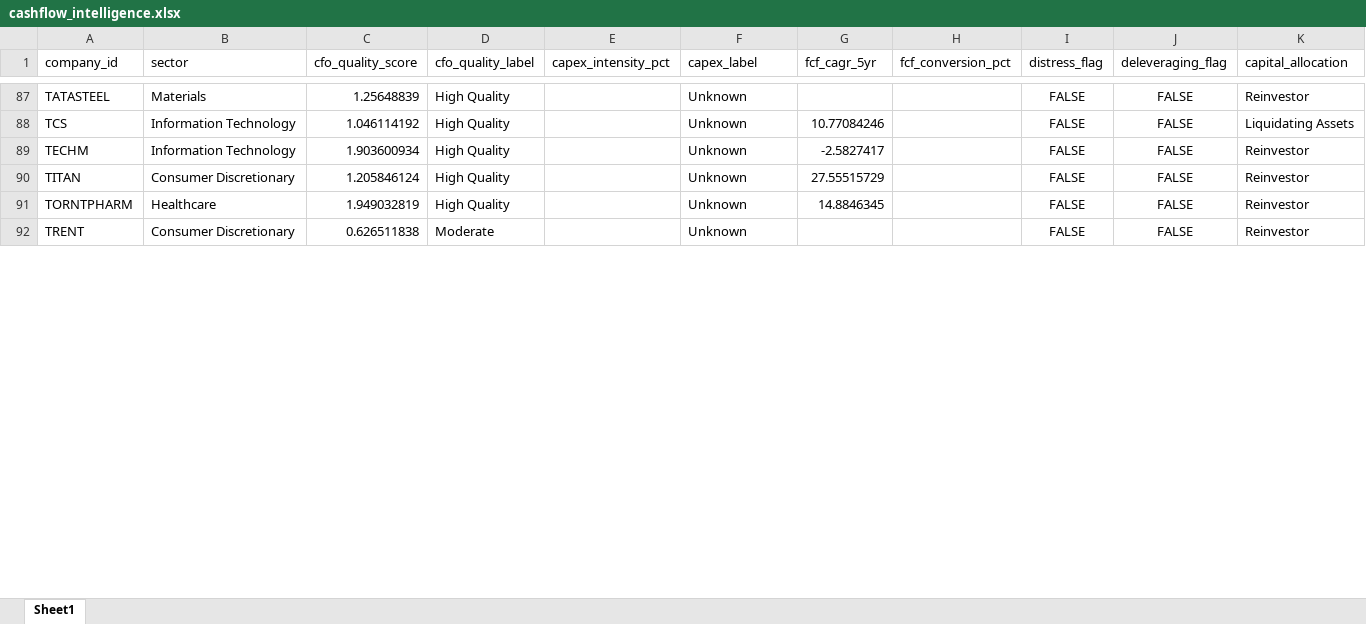
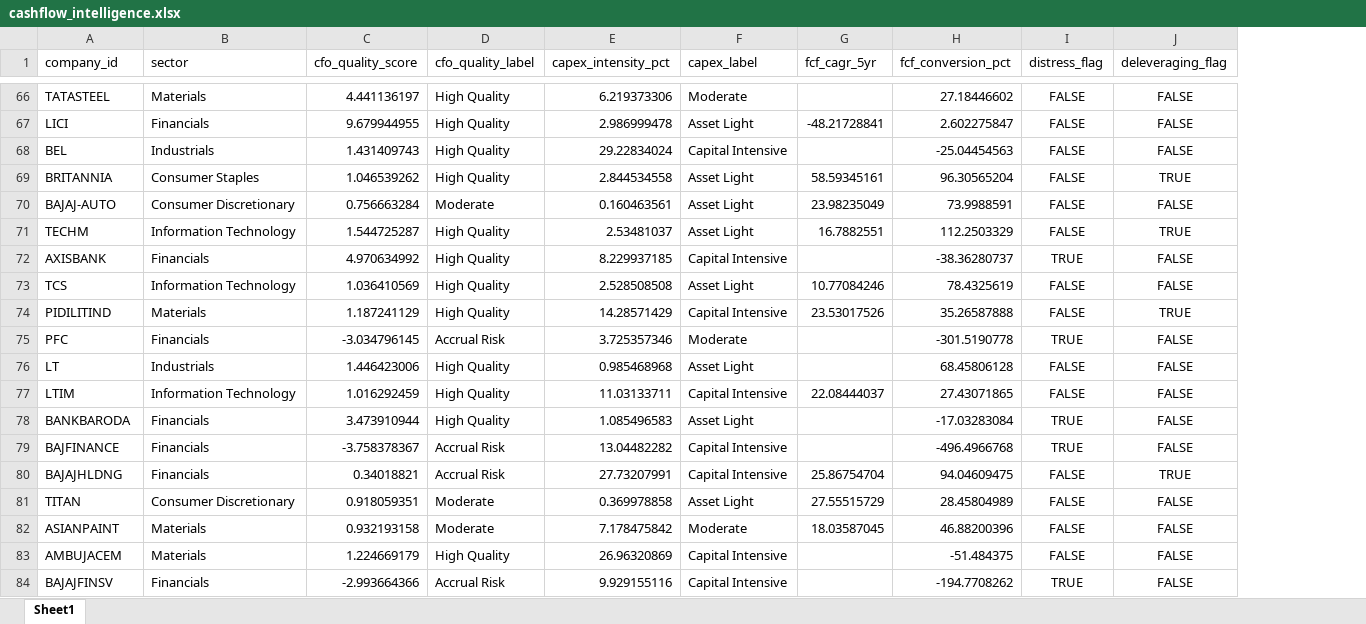
Before and after one commit to varshney-kanishka/Nifty100_Project, an Excel workbook: output/cashflow_intelligence.xlsx, sheet Sheet1, drawn as a sheet; only a part is shown, gaps mark what is left out; values as stored, in another font and other column widths than the file's, no borders; removed rows and columns are numbered as before the commit, all else as after; rows hold the shown columns only; the diff covers the shown part only; the diff names each change by its address in the sheet, - before the commit and + after, or states it on an @@ line.

```diff
--- a/output/cashflow_intelligence.xlsx (sheet Sheet1)
+++ b/output/cashflow_intelligence.xlsx (sheet Sheet1)
-column K (capital_allocation), rows 87-88: Reinvestor | Liquidating Assets; row 90: Reinvestor
-C66 (cfo_quality_score): 1.25648839
+C66 (cfo_quality_score): 4.441136197
-E66 (capex_intensity_pct): (empty)
+E66 (capex_intensity_pct): 6.219373306
-F66 (capex_label): Unknown
+F66 (capex_label): Moderate
-H66 (fcf_conversion_pct): (empty)
+H66 (fcf_conversion_pct): 27.18446602
+row 67: LICI | Financials | 9.679944955 | High Quality | 2.986999478 | Asset Light | -48.21728841 | 2.602275847 | FALSE | FALSE
+row 68: BEL | Industrials | 1.431409743 | High Quality | 29.22834024 | Capital Intensive |  | -25.04454563 | FALSE | FALSE
+row 69: BRITANNIA | Consumer Staples | 1.046539262 | High Quality | 2.844534558 | Asset Light | 58.59345161 | 96.30565204 | FALSE | TRUE
+row 70: BAJAJ-AUTO | Consumer Discretionary | 0.756663284 | Moderate | 0.160463561 | Asset Light | 23.98235049 | 73.9988591 | FALSE | FALSE
+row 71: TECHM | Information Technology | 1.544725287 | High Quality | 2.53481037 | Asset Light | 16.7882551 | 112.2503329 | FALSE | TRUE
+row 72: AXISBANK | Financials | 4.970634992 | High Quality | 8.229937185 | Capital Intensive |  | -38.36280737 | TRUE | FALSE
-C73 (cfo_quality_score): 1.046114192
+C73 (cfo_quality_score): 1.036410569
-E73 (capex_intensity_pct): (empty)
+E73 (capex_intensity_pct): 2.528508508
-F73 (capex_label): Unknown
+F73 (capex_label): Asset Light
-H73 (fcf_conversion_pct): (empty)
+H73 (fcf_conversion_pct): 78.4325619
-row 89: TECHM | Information Technology | 1.903600934 | High Quality |  | Unknown | -2.5827417 |  | FALSE | FALSE | Reinvestor
+row 74: PIDILITIND | Materials | 1.187241129 | High Quality | 14.28571429 | Capital Intensive | 23.53017526 | 35.26587888 | FALSE | TRUE
+row 75: PFC | Financials | -3.034796145 | Accrual Risk | 3.725357346 | Moderate |  | -301.5190778 | TRUE | FALSE
+row 76: LT | Industrials | 1.446423006 | High Quality | 0.985468968 | Asset Light |  | 68.45806128 | FALSE | FALSE
+row 77: LTIM | Information Technology | 1.016292459 | High Quality | 11.03133711 | Capital Intensive | 22.08444037 | 27.43071865 | FALSE | FALSE
+row 78: BANKBARODA | Financials | 3.473910944 | High Quality | 1.085496583 | Asset Light |  | -17.03283084 | TRUE | FALSE
+row 79: BAJFINANCE | Financials | -3.758378367 | Accrual Risk | 13.04482282 | Capital Intensive |  | -496.4966768 | TRUE | FALSE
+row 80: BAJAJHLDNG | Financials | 0.34018821 | Accrual Risk | 27.73207991 | Capital Intensive | 25.86754704 | 94.04609475 | FALSE | TRUE
-C81 (cfo_quality_score): 1.205846124
+C81 (cfo_quality_score): 0.918059351
-D81 (cfo_quality_label): High Quality
+D81 (cfo_quality_label): Moderate
-E81 (capex_intensity_pct): (empty)
+E81 (capex_intensity_pct): 0.369978858
-F81 (capex_label): Unknown
+F81 (capex_label): Asset Light
-H81 (fcf_conversion_pct): (empty)
+H81 (fcf_conversion_pct): 28.45804989
-row 91: TORNTPHARM | Healthcare | 1.949032819 | High Quality |  | Unknown | 14.8846345 |  | FALSE | FALSE | Reinvestor
-row 92: TRENT | Consumer Discretionary | 0.626511838 | Moderate |  | Unknown |  |  | FALSE | FALSE | Reinvestor
+row 82: ASIANPAINT | Materials | 0.932193158 | Moderate | 7.178475842 | Moderate | 18.03587045 | 46.88200396 | FALSE | FALSE
+row 83: AMBUJACEM | Materials | 1.224669179 | High Quality | 26.96320869 | Capital Intensive |  | -51.484375 | FALSE | FALSE
+row 84: BAJAJFINSV | Financials | -2.993664366 | Accrual Risk | 9.929155116 | Capital Intensive |  | -194.7708262 | TRUE | FALSE
```
Also changed, not shown: 61 added rows, 74 removed rows and 48 edited cells elsewhere in this sheet, 1 other file.
